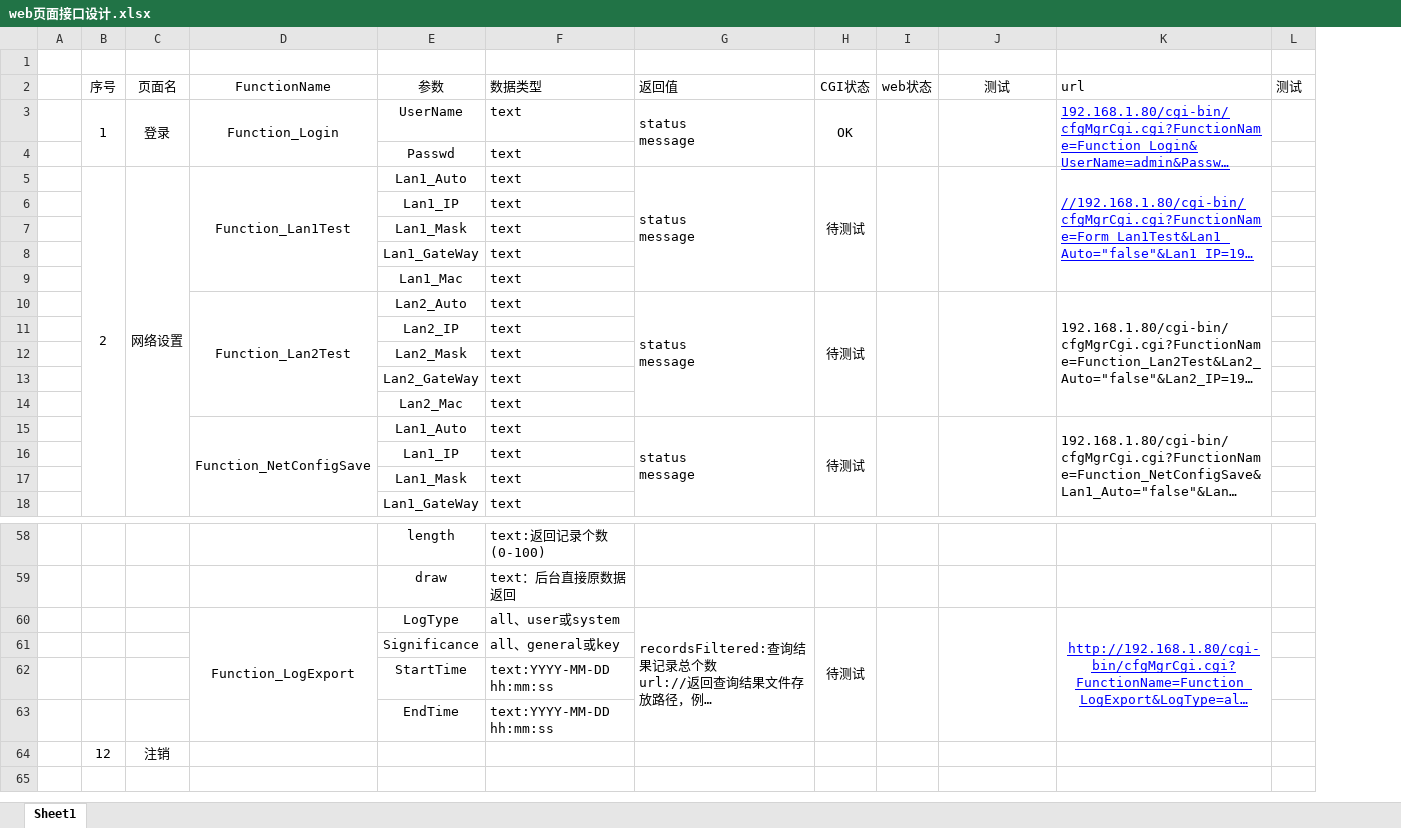
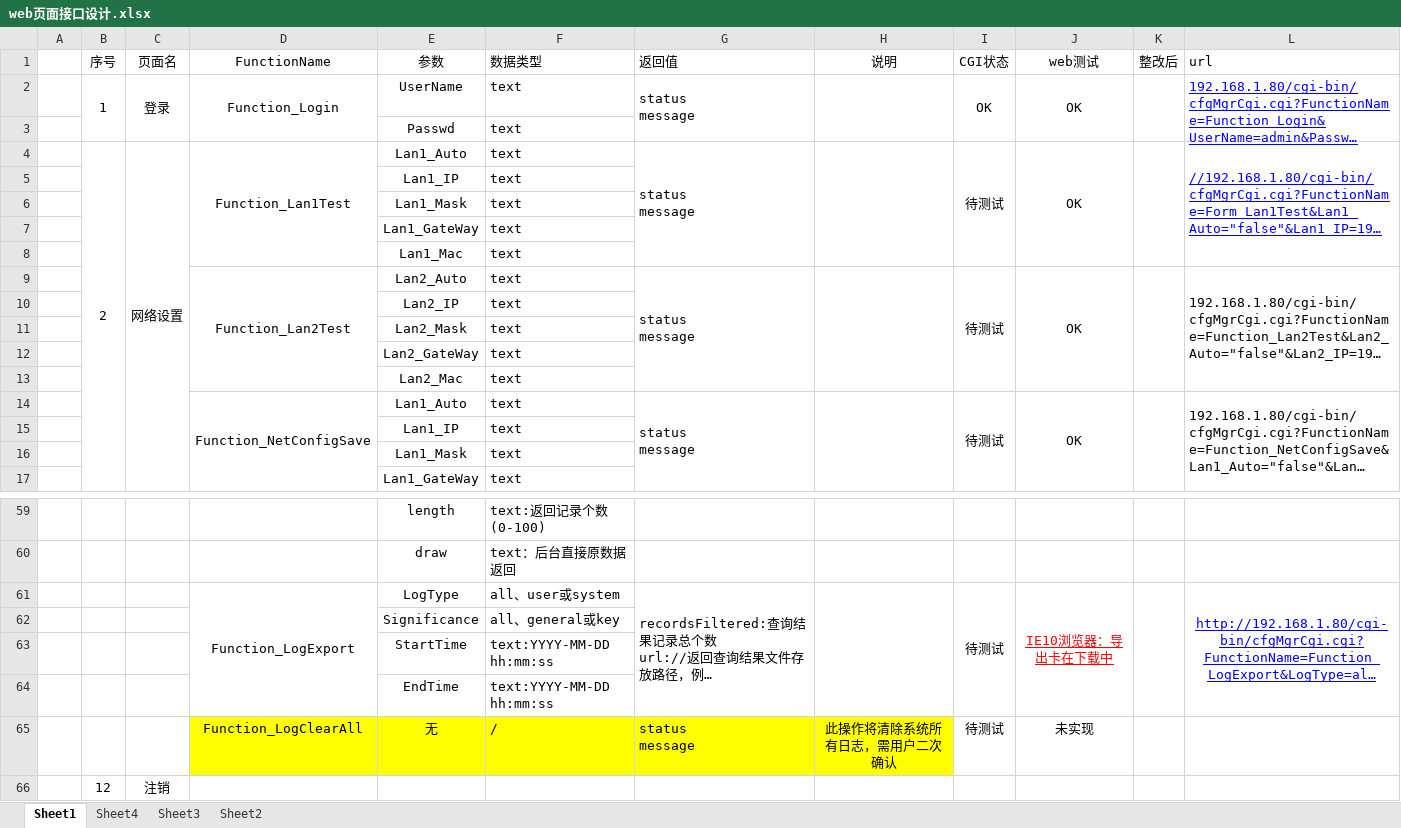
Before and after one commit to danfengch/Embedded-Web, an Excel workbook: web页面接口设计.xlsx, sheet Sheet1, drawn as a sheet; only a part is shown, gaps mark what is left out; long unchanged cells end in …; values as stored, in another font and other column widths than the file's, no borders; removed rows and columns are numbered as before the commit, all else as after; ↵ is a line break in a cell; the diff covers the shown part only; the diff names each change by its address in the sheet, - before the commit and + after, or states it on an @@ line.

```diff
--- a/web页面接口设计.xlsx (sheet Sheet1)
+++ b/web页面接口设计.xlsx (sheet Sheet1)
+sheet tab: Sheet4
+sheet tab: Sheet3
+sheet tab: Sheet2
+column H (说明), empty
-column I (web状态), empty
+column K (整改后), empty
-column L (测试), empty
-row 1: (empty)
-J1: 测试
+J1: web测试
-J2 (web测试): (empty)
+J2 (web测试): OK
-J4 (web测试): (empty)
+J4 (web测试): OK
-J9 (web测试): (empty)
+J9 (web测试): OK
-J14 (web测试): (empty)
+J14 (web测试): OK
-J61 (web测试): (empty)
+J61 (web测试): IE10浏览器：导出卡在下载中
+row 65:  |  |  | Function_LogClearAll | 无 | / | status ↵ message | 此操作将清除系统所有日志，需用户二次确认 | 待测试 | 未实现
```
Also changed, not shown: 1 added row, 22 edited cells, cell formats and merged cells elsewhere in this sheet, hidden cells, charts or pictures, 2 other files.
